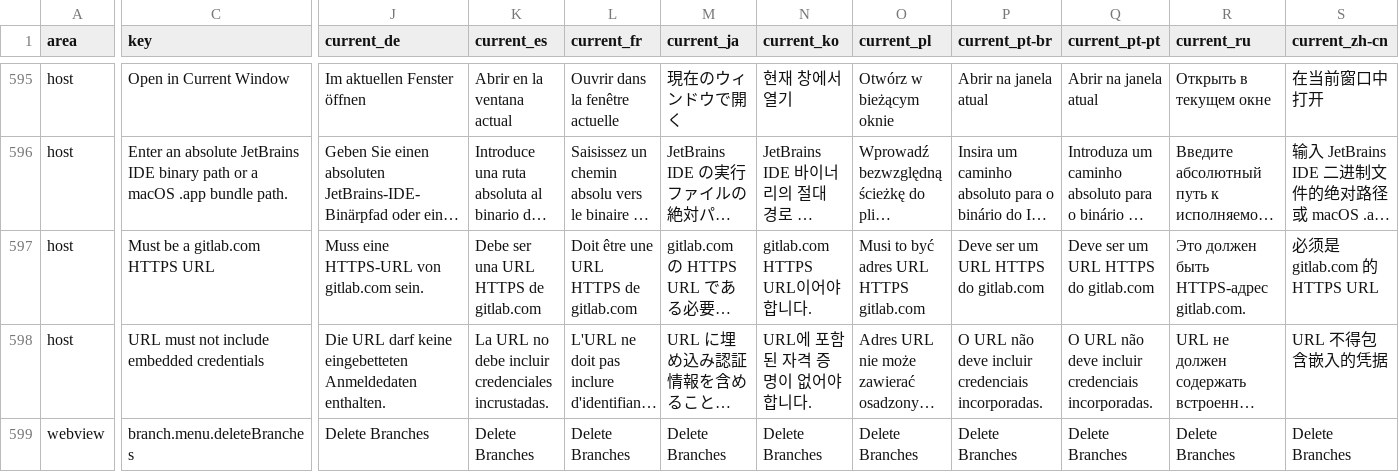
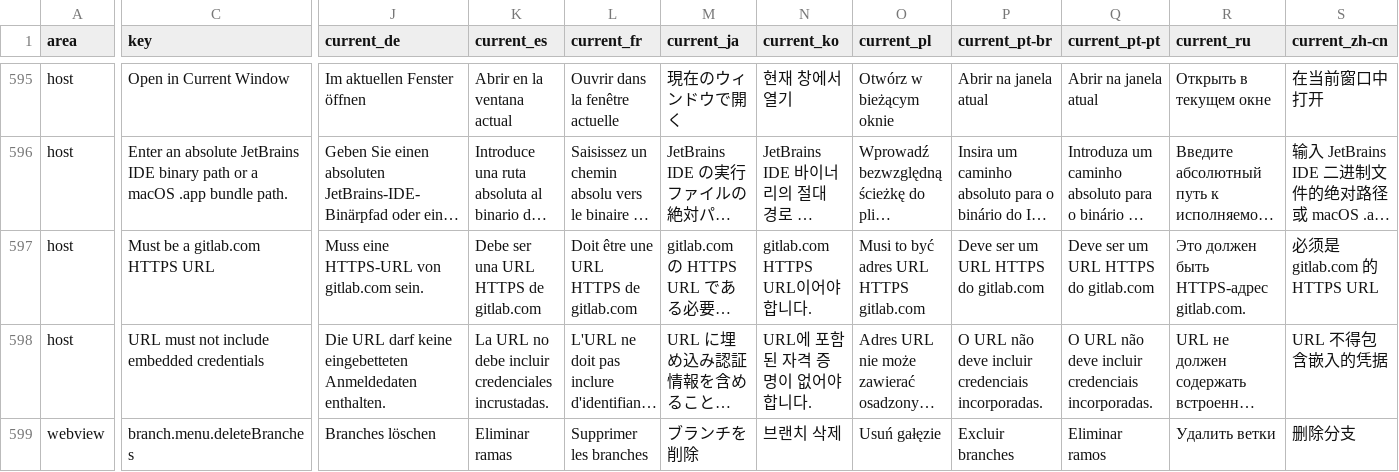
Before and after one commit to MaheshKok/IntelliGit, a CSV file: docs/localization/localization_translation_review.csv, drawn as a sheet; only a part is shown, gaps mark what is left out; long unchanged cells end in …; the diff covers the shown part only; the diff names each change by its address in the sheet, - before the commit and + after, or states it on an @@ line.

Commit message:
fix: complete branch delete and refresh behavior
Problem:

- Bulk remote branch deletion removed remote-tracking refs locally instead of deleting the actual remote branches.

- Bulk branch deletion could silently ignore stale branch names, and remote branch rows did not support command-click multi-select.

- Implicit commit-panel refreshes reused visible refresh behavior, causing refresh feedback and flicker outside manual refresh actions.

- The Changes drop target disappeared when a repository only had unversioned files.

Fixed:

- Delete remote branches with git push --delete in bulk flows and show per-branch tracked-remote cleanup actions after local branch deletion.

- Reject stale bulk branch selections before mutating refs and wire remote branch rows into command-click multi-select.

- Replay cached commit-panel state on attach, refresh silently on ready/visibility/implicit paths, and retain commit-panel webview context while hidden.

- Keep the Changes section available as an unversioned-file drop target and accept intent-to-add files during drop validation.

Preserved:

- Manual refresh still uses visible refresh feedback and progress behavior.

Localized:

- Translate branch.menu.deleteBranches in all 11 non-English webview catalogs and the localization review CSV using the approved strings.

Tests and Validation:

- Added regression coverage for bulk remote deletion, stale branch rejection, tracked-remote cleanup prompts, remote branch multi-select, silent refresh paths, visibility refresh, and unversioned-only drag/drop.

- Passed format:check, lint, typecheck, build, architecture:check, l10n:validate, l10n:audit, full test suite, react-doctor, and git diff --check.

```diff
--- a/docs/localization/localization_translation_review.csv
+++ b/docs/localization/localization_translation_review.csv
-J599 (current_de): Delete Branches
+J599 (current_de): Branches löschen
-K599 (current_es): Delete Branches
+K599 (current_es): Eliminar ramas
-L599 (current_fr): Delete Branches
+L599 (current_fr): Supprimer les branches
-M599 (current_ja): Delete Branches
+M599 (current_ja): ブランチを削除
-N599 (current_ko): Delete Branches
+N599 (current_ko): 브랜치 삭제
-O599 (current_pl): Delete Branches
+O599 (current_pl): Usuń gałęzie
-P599 (current_pt-br): Delete Branches
+P599 (current_pt-br): Excluir branches
-Q599 (current_pt-pt): Delete Branches
+Q599 (current_pt-pt): Eliminar ramos
-R599 (current_ru): Delete Branches
+R599 (current_ru): Удалить ветки
-S599 (current_zh-cn): Delete Branches
+S599 (current_zh-cn): 删除分支
```
Also changed, not shown: 1 edited cell elsewhere in this file, 26 other files.
